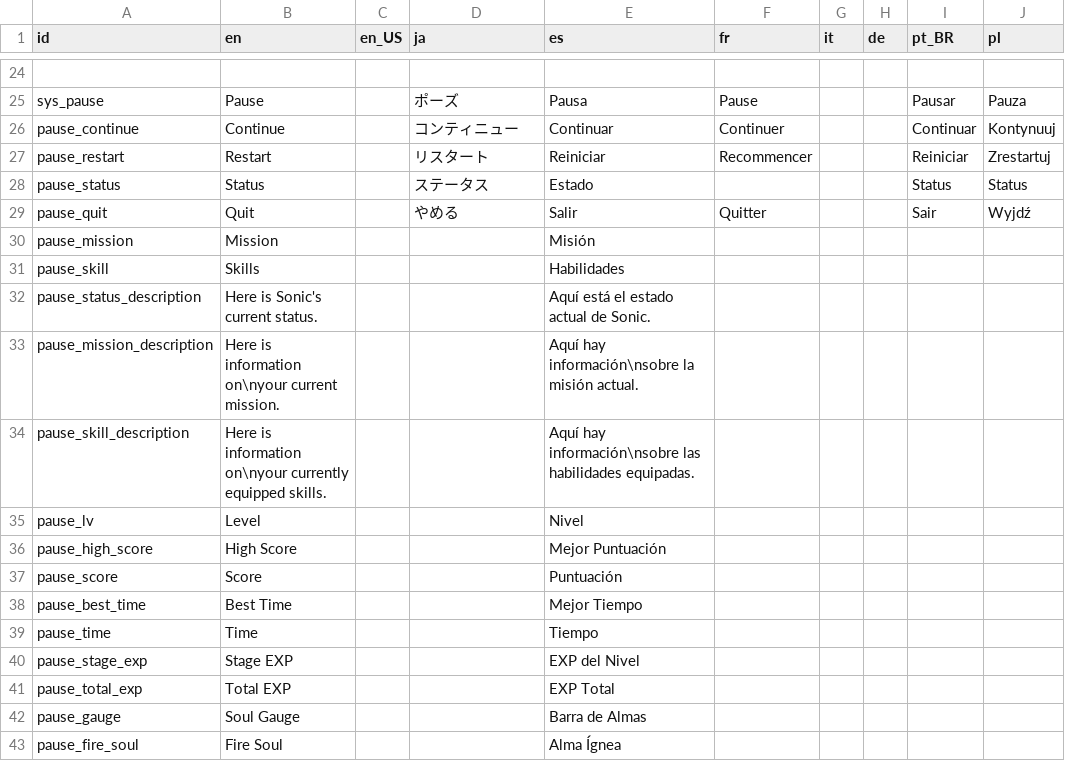
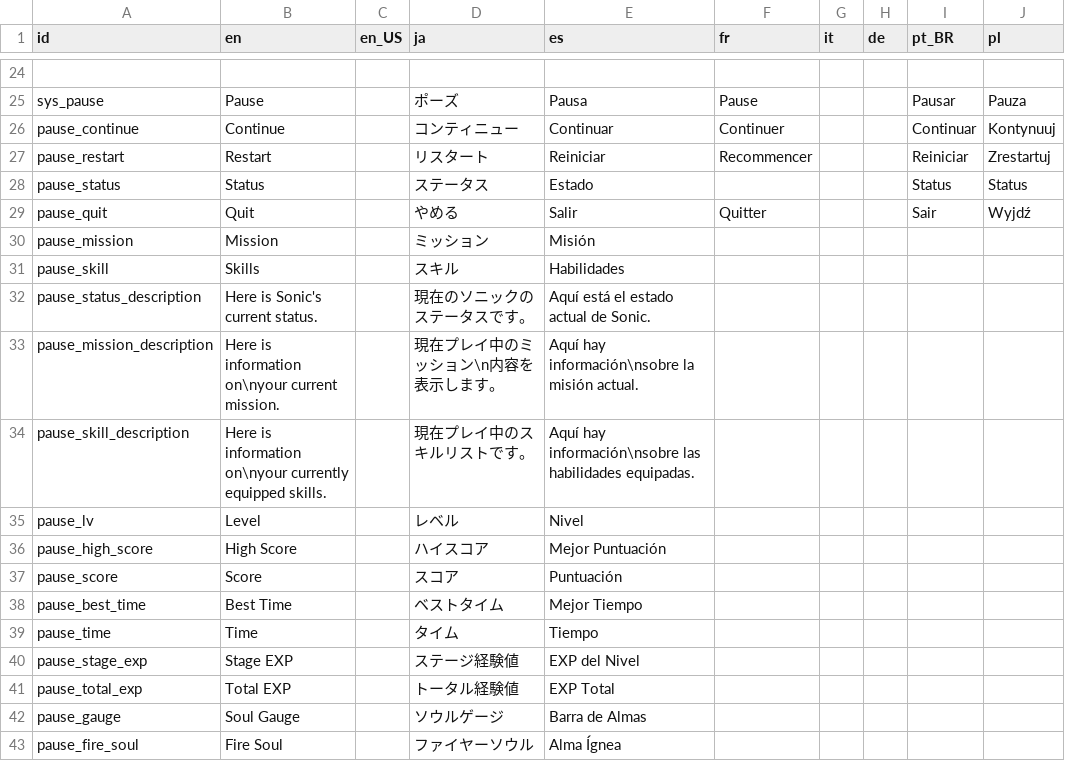
Before and after one commit to Kuma-Boo/project-reignition, a CSV file: Project/locale/Locale.csv, drawn as a sheet; only a part is shown, gaps mark what is left out; the diff covers the shown part only.

```diff
--- a/Project/locale/Locale.csv
+++ b/Project/locale/Locale.csv
@@ -29,15 +29,15 @@ pause_status	Status		ステータス	Estado				Status	Status
 pause_quit	Quit		やめる	Salir	Quitter 			Sair	Wyjdź
-pause_mission	Mission			Misión					
-pause_skill	Skills			Habilidades					
-pause_status_description	Here is Sonic's current status.			Aquí está el estado actual de Sonic.					
-pause_mission_description	Here is information on\nyour current mission.			Aquí hay información\nsobre la misión actual.					
-pause_skill_description	Here is information on\nyour currently equipped skills.			Aquí hay información\nsobre las habilidades equipadas.					
-pause_lv	Level			Nivel					
-pause_high_score	High Score			Mejor Puntuación					
-pause_score	Score			Puntuación					
-pause_best_time	Best Time			Mejor Tiempo					
-pause_time	Time			Tiempo					
-pause_stage_exp	Stage EXP			EXP del Nivel					
-pause_total_exp	Total EXP			EXP Total					
-pause_gauge	Soul Gauge			Barra de Almas					
-pause_fire_soul	Fire Soul			Alma Ígnea					
+pause_mission	Mission		ミッション	Misión					
+pause_skill	Skills		スキル	Habilidades					
+pause_status_description	Here is Sonic's current status.		現在のソニックのステータスです。	Aquí está el estado actual de Sonic.					
+pause_mission_description	Here is information on\nyour current mission.		現在プレイ中のミッション\n内容を表示します。	Aquí hay información\nsobre la misión actual.					
+pause_skill_description	Here is information on\nyour currently equipped skills.		現在プレイ中のスキルリストです。	Aquí hay información\nsobre las habilidades equipadas.					
+pause_lv	Level		レベル	Nivel					
+pause_high_score	High Score		ハイスコア	Mejor Puntuación					
+pause_score	Score		スコア	Puntuación					
+pause_best_time	Best Time		ベストタイム	Mejor Tiempo					
+pause_time	Time		タイム	Tiempo					
+pause_stage_exp	Stage EXP		ステージ経験値	EXP del Nivel					
+pause_total_exp	Total EXP		トータル経験値	EXP Total					
+pause_gauge	Soul Gauge		ソウルゲージ	Barra de Almas					
+pause_fire_soul	Fire Soul		ファイヤーソウル	Alma Ígnea					
```
Also changed, not shown: 6 added rows, 3 removed rows, 6 moved rows and 95 edited cells elsewhere in this file, 30 other files.
